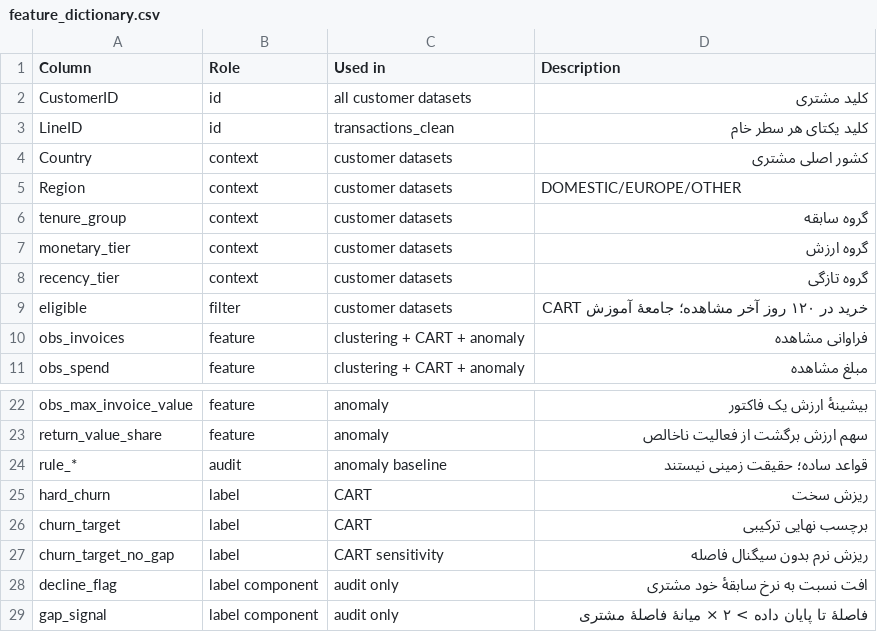
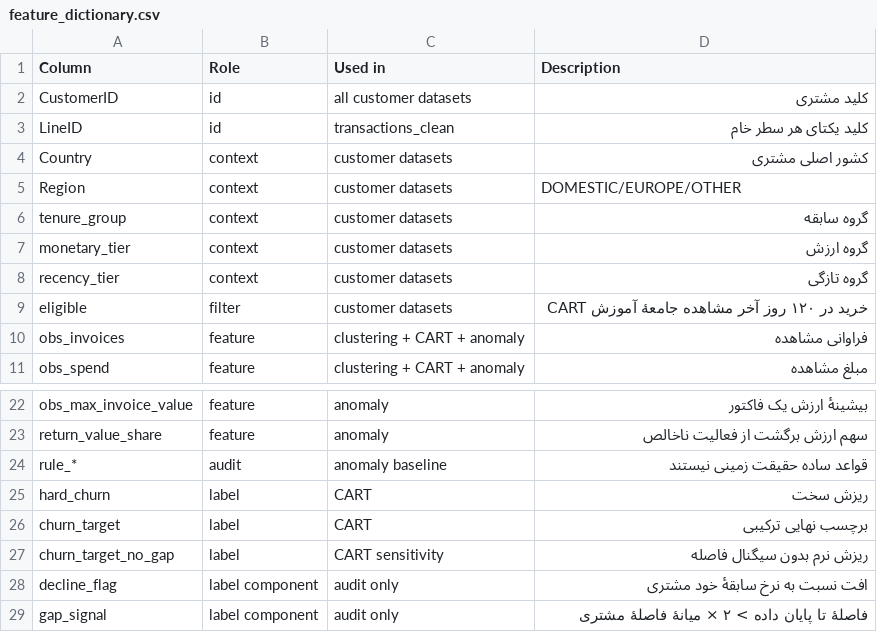
Before and after one commit to moonyroy/onlineshop-tasks, a CSV file: task-002/outputs/feature_dictionary.csv, drawn as a sheet; only a part is shown, gaps mark what is left out.

```diff
--- a/task-002/outputs/feature_dictionary.csv
+++ b/task-002/outputs/feature_dictionary.csv
@@ -8,3 +8,3 @@ monetary_tier,context,customer datasets,گروه ارزش
 recency_tier,context,customer datasets,گروه تازگی
-eligible,filter,customer datasets,خرید در ۱۲۰ روز آخر مشاهده؛ جامعهٔ آموزش CART
+eligible,filter,customer datasets,خرید در ۱۲۰ روز آخر مشاهده جامعهٔ آموزش CART
 obs_invoices,feature,clustering + CART + anomaly,فراوانی مشاهده
@@ -23,3 +23,3 @@ obs_max_invoice_value,feature,anomaly,بیشینهٔ ارزش یک فاکتور
 return_value_share,feature,anomaly,سهم ارزش برگشت از فعالیت ناخالص
-rule_*,audit,anomaly baseline,قواعد ساده؛ حقیقت زمینی نیستند
+rule_*,audit,anomaly baseline,قواعد ساده حقیقت زمینی نیستند
 hard_churn,label,CART,ریزش سخت
```
Also changed, not shown: task-003/outputs/final_csv_dictionary.csv, 6 other files.
